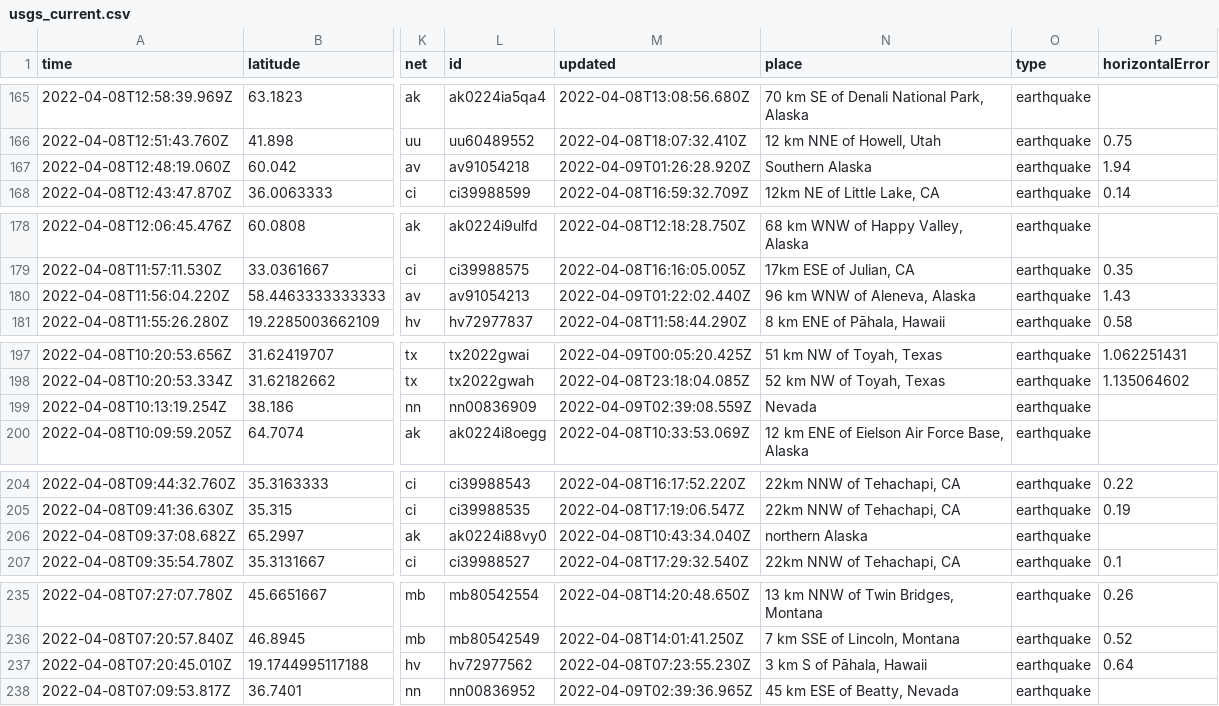
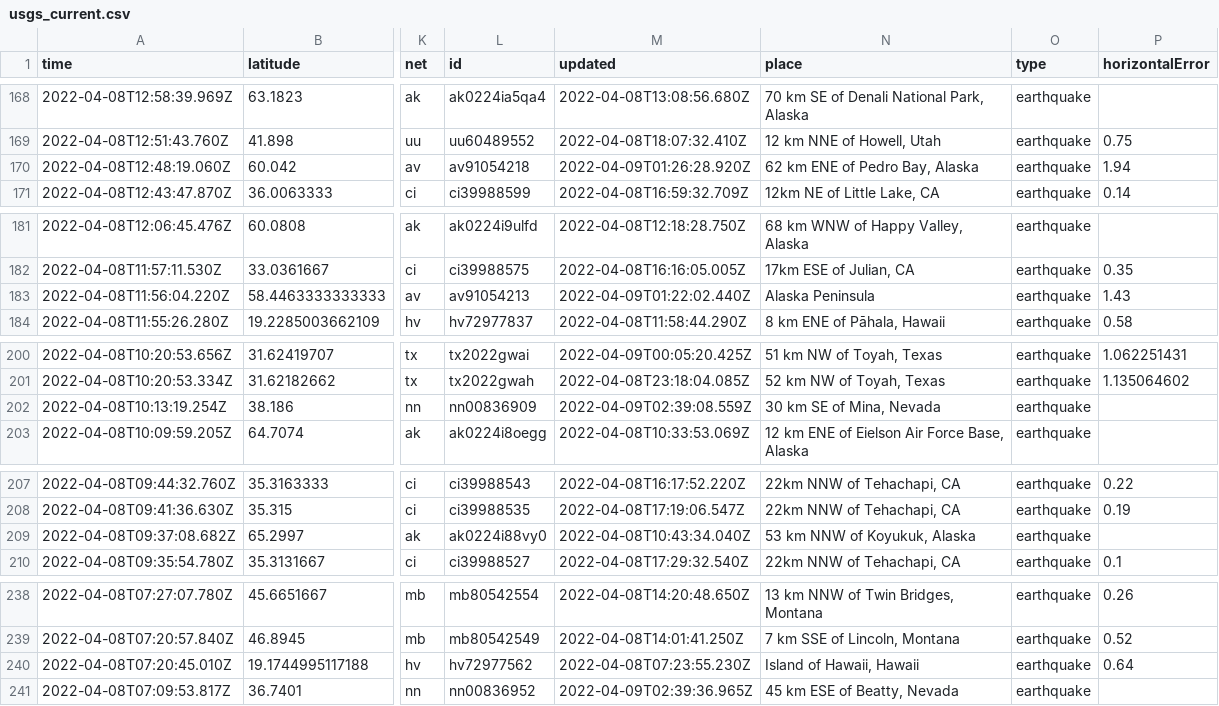
Before and after one commit to dlbranham/my-data-robot, a CSV file: usgs_current.csv, drawn as a sheet; only a part is shown, gaps mark what is left out; addresses are those after the commit; the diff covers the shown part only; the diff names each change by its address in the sheet, - before the commit and + after, or states it on an @@ line.

```diff
--- a/usgs_current.csv
+++ b/usgs_current.csv
-N170 (place): Southern Alaska
+N170 (place): 62 km ENE of Pedro Bay, Alaska
-N183 (place): 96 km WNW of Aleneva, Alaska
+N183 (place): Alaska Peninsula
-N202 (place): Nevada
+N202 (place): 30 km SE of Mina, Nevada
-N209 (place): northern Alaska
+N209 (place): 53 km NNW of Koyukuk, Alaska
-N240 (place): 3 km S of Pāhala, Hawaii
+N240 (place): Island of Hawaii, Hawaii
```
Also changed, not shown: 3 added rows, 2 removed rows and 10 edited cells elsewhere in this file.
